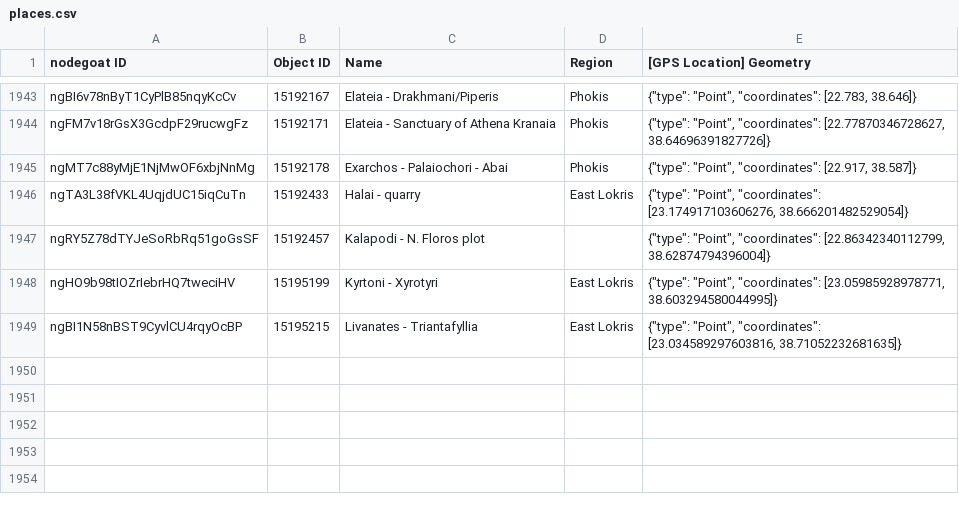
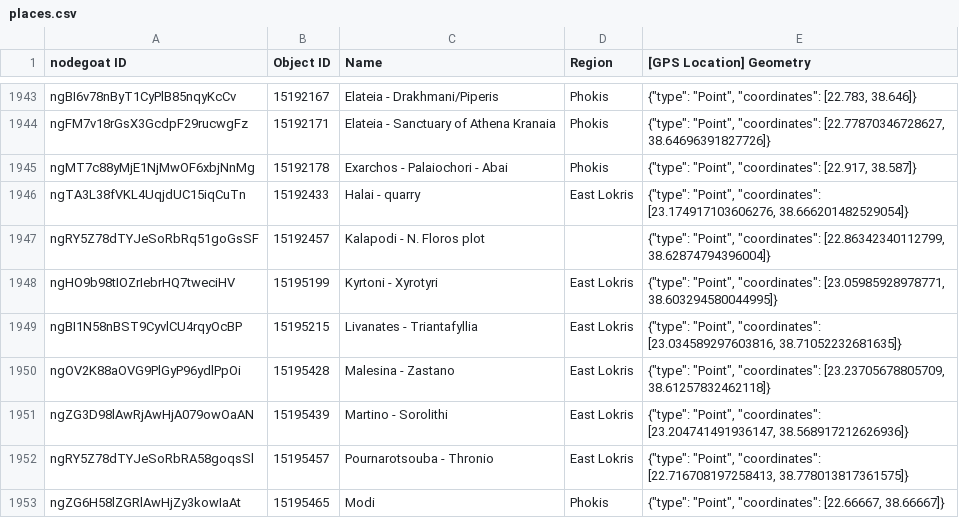
Before and after one commit to pyzmark/migmag, a CSV file: places.csv, drawn as a sheet; only a part is shown, gaps mark what is left out.

```diff
--- a/places.csv
+++ b/places.csv
@@ -1949 +1949,5 @@ ngHO9b98tIOZrIebrHQ7tweciHV,15195199,Kyrtoni - Xyrotyri,East Lokris,"{""type"":
 ngBI1N58nBST9CyvlCU4rqyOcBP,15195215,Livanates - Triantafyllia,East Lokris,"{""type"": ""Point"", ""coordinates"": [23.034589297603816, 38.71052232681635]}"
+ngOV2K88aOVG9PlGyP96ydlPpOi,15195428,Malesina - Zastano,East Lokris,"{""type"": ""Point"", ""coordinates"": [23.23705678805709, 38.61257832462118]}"
+ngZG3D98lAwRjAwHjA079owOaAN,15195439,Martino - Sorolithi,East Lokris,"{""type"": ""Point"", ""coordinates"": [23.204741491936147, 38.568917212626936]}"
+ngRY5Z78dTYJeSoRbRA58goqsSl,15195457,Pournarotsouba - Thronio,East Lokris,"{""type"": ""Point"", ""coordinates"": [22.716708197258413, 38.778013817361575]}"
+ngZG6H58lZGRlAwHjZy3kowIaAt,15195465,Modi,Phokis,"{""type"": ""Point"", ""coordinates"": [22.66667, 38.66667]}"
```
Also changed, not shown: mythjour.csv, textevid.csv, 5 other files.
